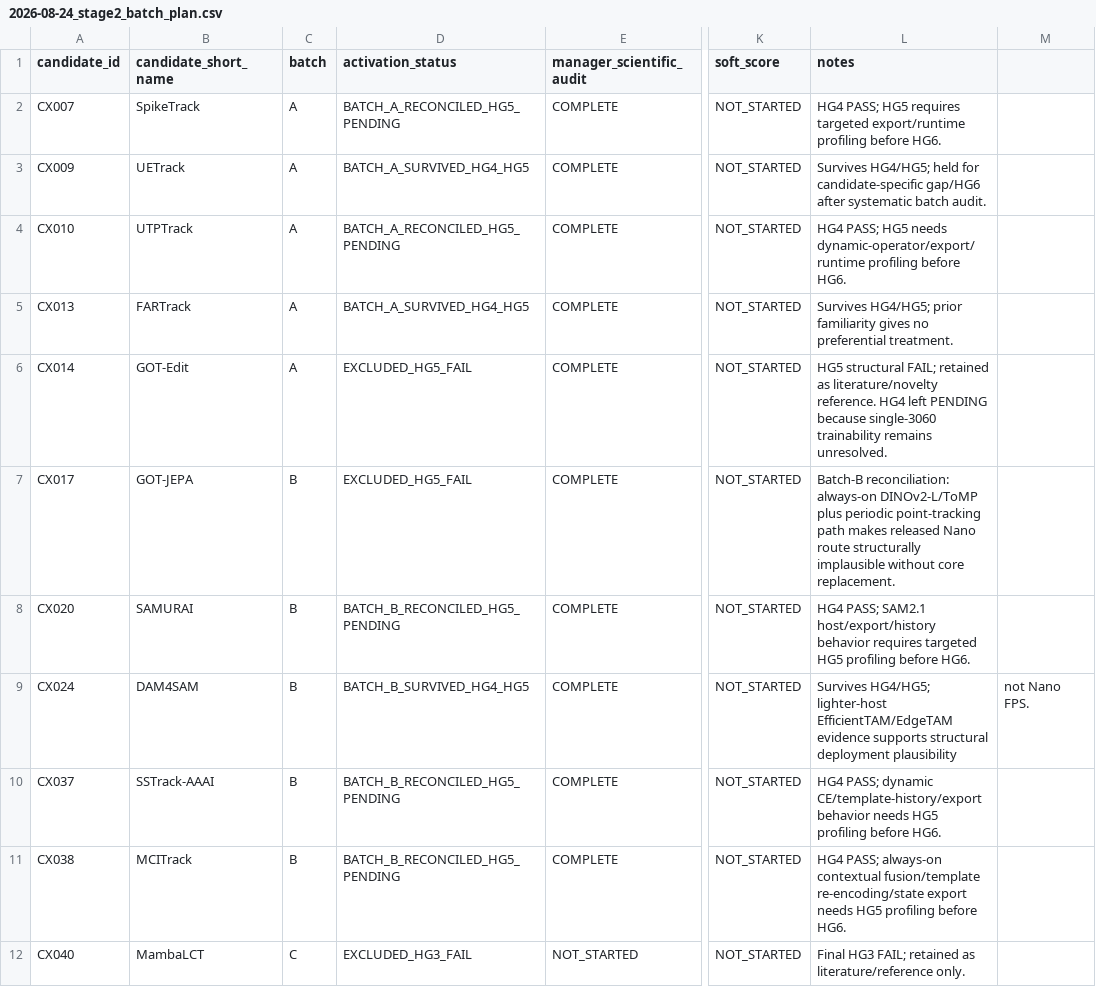
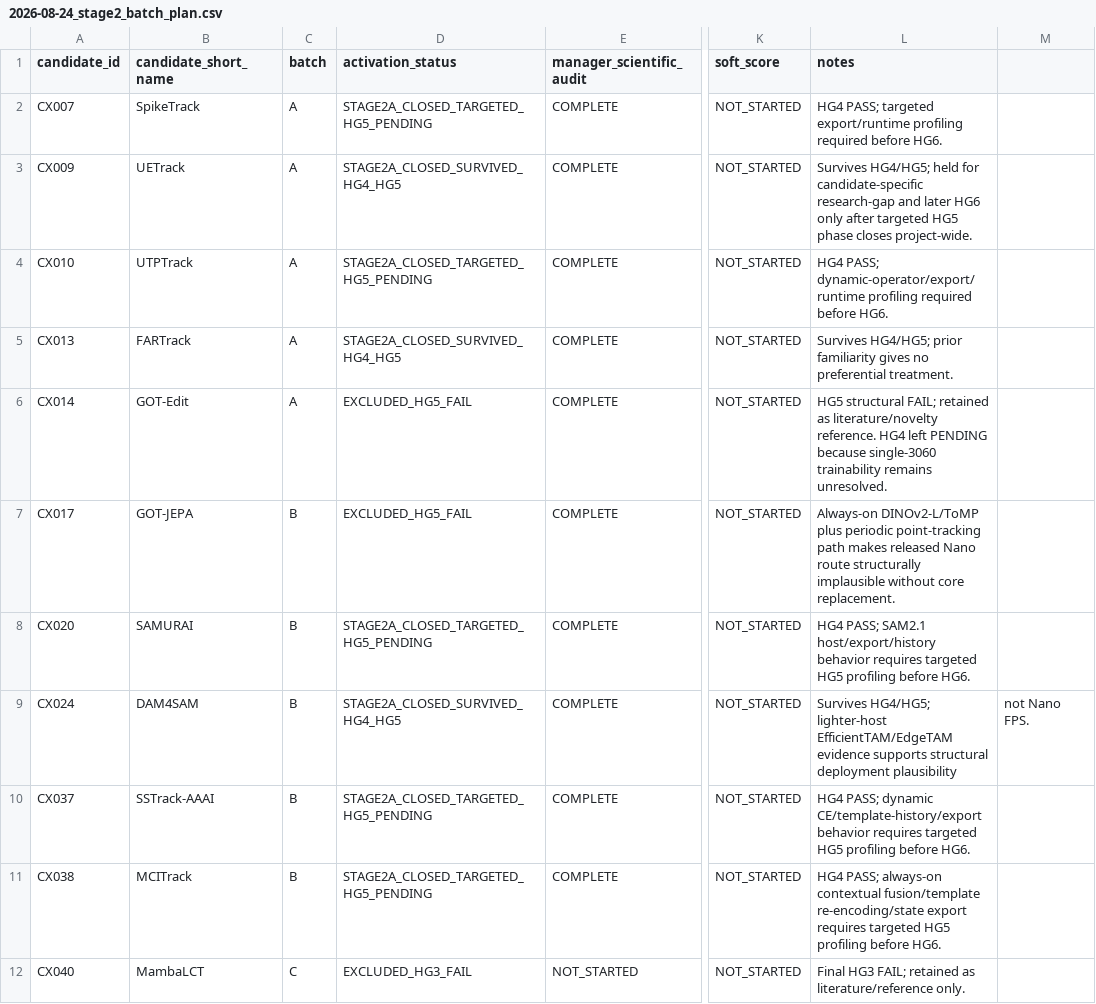
Before and after one commit to KayIsora/Q1_TrackingResearch, a CSV file: screening/manager/2026-08-24_stage2_batch_plan.csv, drawn as a sheet; only a part is shown, gaps mark what is left out; the diff covers the shown part only; the diff names each change by its address in the sheet, - before the commit and + after, or states it on an @@ line.

Commit message:
Close Stage 2A after Batch D reconciliation

```diff
--- a/screening/manager/2026-08-24_stage2_batch_plan.csv
+++ b/screening/manager/2026-08-24_stage2_batch_plan.csv
-D2 (activation_status): BATCH_A_RECONCILED_HG5_PENDING
+D2 (activation_status): STAGE2A_CLOSED_TARGETED_HG5_PENDING
-L2 (notes): HG4 PASS; HG5 requires targeted export/runtime profiling before HG6.
+L2 (notes): HG4 PASS; targeted export/runtime profiling required before HG6.
-D3 (activation_status): BATCH_A_SURVIVED_HG4_HG5
+D3 (activation_status): STAGE2A_CLOSED_SURVIVED_HG4_HG5
-L3 (notes): …for candidate-specific gap/HG6 after systematic batch audit.
+L3 (notes): …for candidate-specific research-gap and later HG6 only after targeted HG5 phase closes project-wide.
-D4 (activation_status): BATCH_A_RECONCILED_HG5_PENDING
+D4 (activation_status): STAGE2A_CLOSED_TARGETED_HG5_PENDING
-L4 (notes): HG4 PASS; HG5 needs dynamic-operator/export/runtime profiling before HG6.
+L4 (notes): HG4 PASS; dynamic-operator/export/runtime profiling required before HG6.
-D5 (activation_status): BATCH_A_SURVIVED_HG4_HG5
+D5 (activation_status): STAGE2A_CLOSED_SURVIVED_HG4_HG5
-L7 (notes): Batch-B reconciliation: always-on DINOv2-L/ToMP plus…
+L7 (notes): Always-on DINOv2-L/ToMP plus…
-D8 (activation_status): BATCH_B_RECONCILED_HG5_PENDING
+D8 (activation_status): STAGE2A_CLOSED_TARGETED_HG5_PENDING
-D9 (activation_status): BATCH_B_SURVIVED_HG4_HG5
+D9 (activation_status): STAGE2A_CLOSED_SURVIVED_HG4_HG5
-D10:D11 (activation_status): BATCH_B_RECONCILED_HG5_PENDING
+D10:D11 (activation_status): STAGE2A_CLOSED_TARGETED_HG5_PENDING
-L10 (notes): …CE/template-history/export behavior needs HG5 profiling…
+L10 (notes): …CE/template-history/export behavior requires targeted HG5 profiling…
-L11 (notes): …re-encoding/state export needs HG5 profiling…
+L11 (notes): …re-encoding/state export requires targeted HG5 profiling…
```
Also changed, not shown: 21 edited cells elsewhere in this file.
